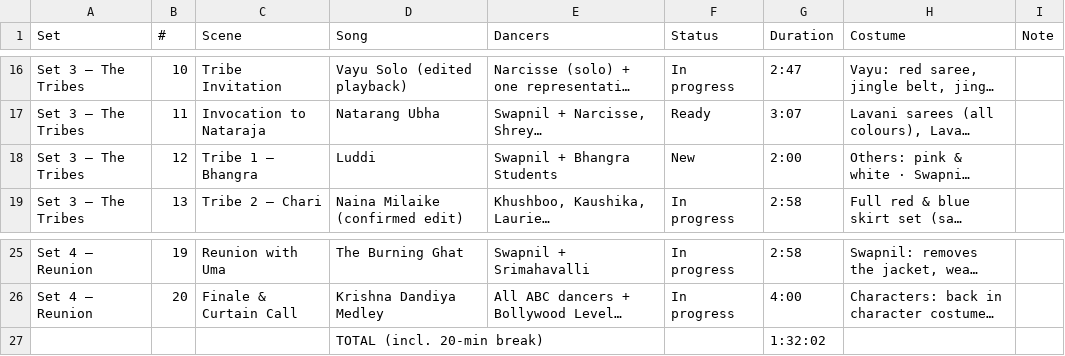
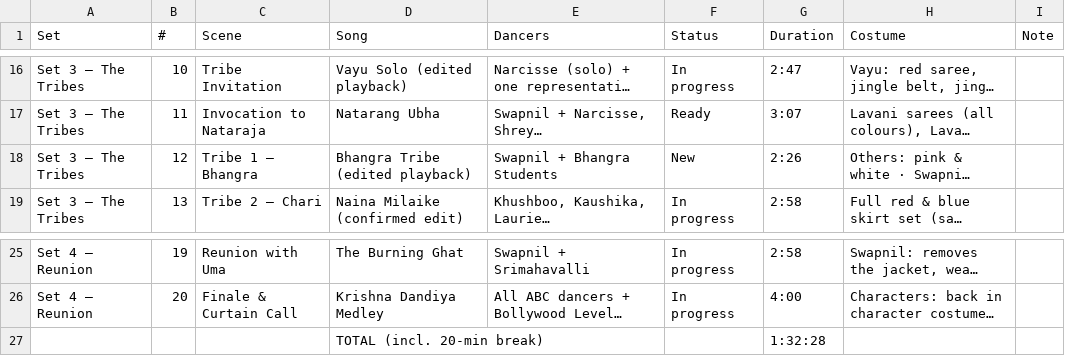
Before and after one commit to swapnildagliya/swapkebolly-site, a CSV file: sangam/song-list.csv, drawn as a sheet; only a part is shown, gaps mark what is left out; long unchanged cells end in …; the diff names each change by its address in the sheet, - before the commit and + after, or states it on an @@ line.

Commit message:
SANGAM: approve Bhangra edit and SR prop exits

```diff
--- a/sangam/song-list.csv
+++ b/sangam/song-list.csv
-D18 (Song): Luddi
+D18 (Song): Bhangra Tribe (edited playback)
-G18 (Duration): 2:00
+G18 (Duration): 2:26
-G27 (Duration): 1:32:02
+G27 (Duration): 1:32:28
```
Also changed, not shown: 3 other files.
